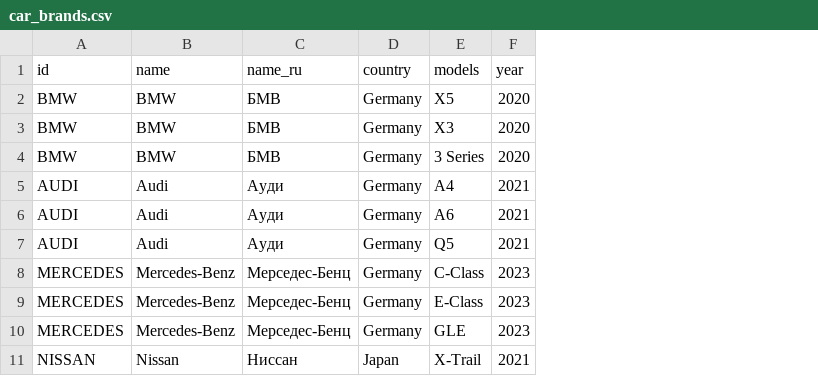
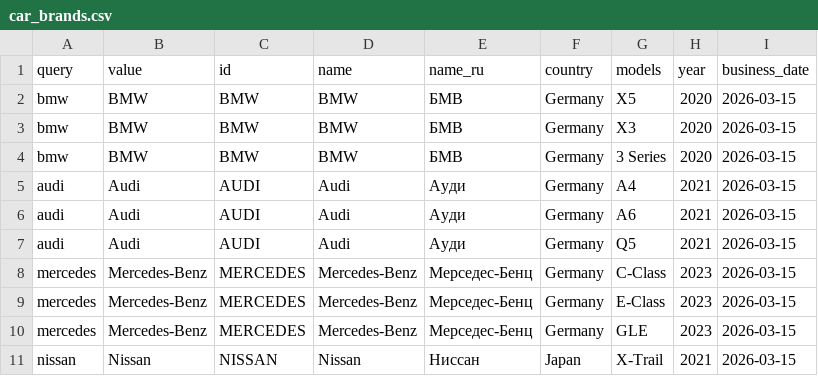
Before and after one commit to AstisQ/readmy, a CSV file: jupyter_notebooks/car_brands.csv, drawn as a sheet; only a part is shown; the diff names each change by its address in the sheet, - before the commit and + after, or states it on an @@ line.

```diff
--- a/jupyter_notebooks/car_brands.csv
+++ b/jupyter_notebooks/car_brands.csv
+column A (query), rows 2-11: bmw | bmw | bmw | audi | audi | audi | mercedes | mercedes | mercedes | nissan
+column B (value), rows 2-11: BMW | BMW | BMW | Audi | Audi | Audi | Mercedes-Benz | Mercedes-Benz | Mercedes-Benz | Nissan
+column I (business_date), rows 2-11: all 2026-03-15
```
Also changed, not shown: 1 other file.
